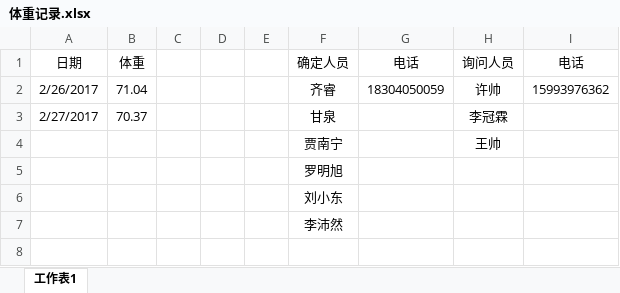
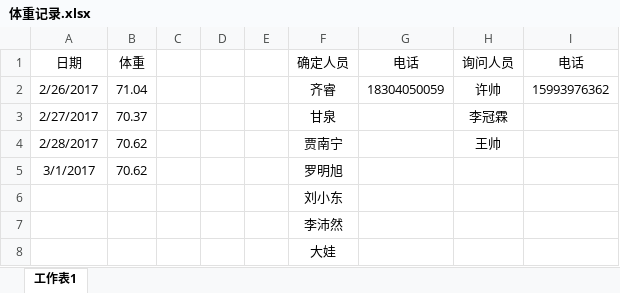
Before and after one commit to ly92/kakatool, an Excel workbook: 减脂塑形/体重记录.xlsx, sheet 工作表1, drawn as a sheet; values as stored, in another font and other column widths than the file's, no borders; removed rows and columns are numbered as before the commit, all else as after; the diff names each change by its address in the sheet, - before the commit and + after, or states it on an @@ line.

```diff
--- a/减脂塑形/体重记录.xlsx (sheet 工作表1)
+++ b/减脂塑形/体重记录.xlsx (sheet 工作表1)
-A4 (日期): (empty)
+A4 (日期): 2/28/2017
-B4 (体重): (empty)
+B4 (体重): 70.62
-row 5:  |  |  |  |  | 罗明旭
+row 5: 3/1/2017 | 70.62 |  |  |  | 罗明旭
+row 8:  |  |  |  |  | 大娃
```
Also changed, not shown: 3 other files.
